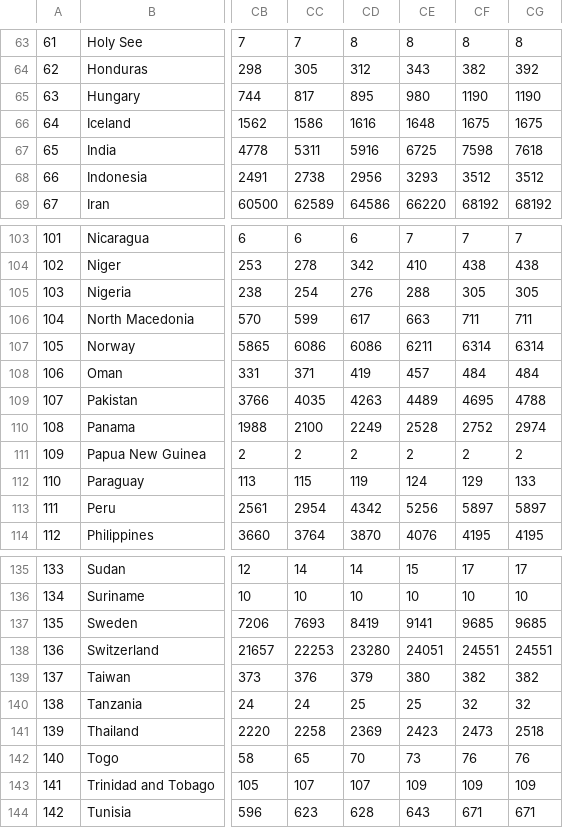
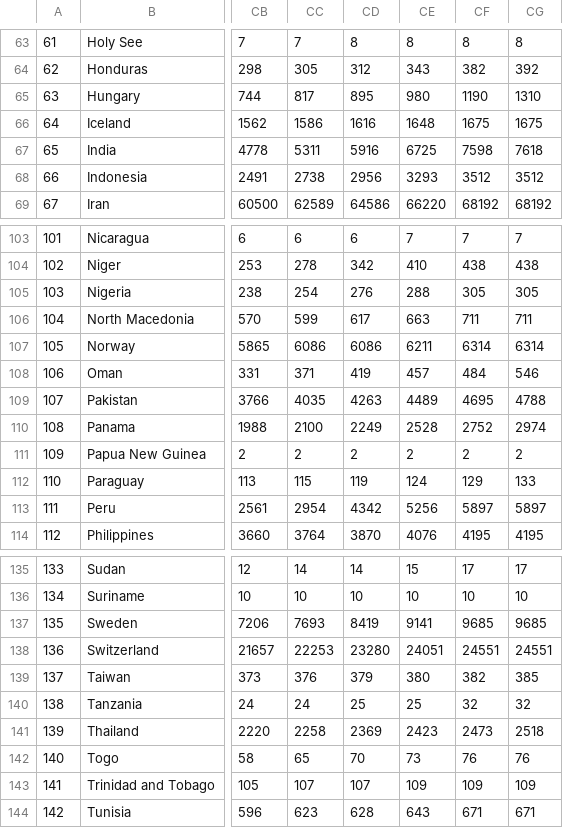
Before and after one commit to BiTLab-BaggiliTruthLab/COVID19-DATA, a CSV file: covid_19_timeseries_data/world_country_confirmed.csv, drawn as a sheet; only a part is shown, gaps mark what is left out; the diff names each change by its address in the sheet, - before the commit and + after, or states it on an @@ line.

```diff
--- a/covid_19_timeseries_data/world_country_confirmed.csv
+++ b/covid_19_timeseries_data/world_country_confirmed.csv
-CG65: 1190
+CG65: 1310
-CG108: 484
+CG108: 546
-CG139: 382
+CG139: 385
```
Also changed, not shown: covid_19_timeseries_data/world_country_deaths.csv, covid_19_timeseries_data/world_country_recovered.csv.
